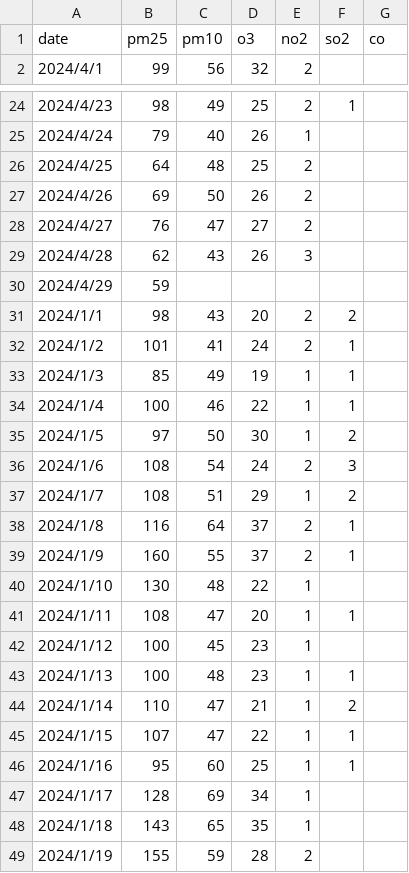
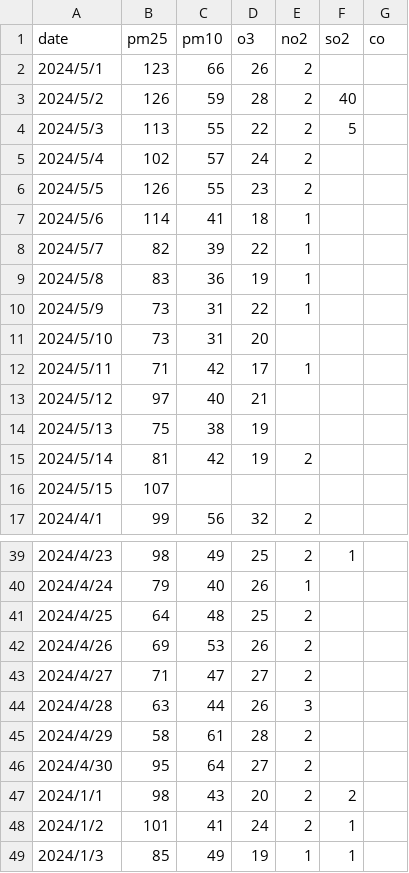
Before and after one commit to Oceannnx/Insightful-AQI-Forecast, a CSV file: resource/bangkok-air-quality.csv, drawn as a sheet; only a part is shown, gaps mark what is left out; the shorter side is filled out with more unchanged rows.

Commit message:
fix : chage data

```diff
--- a/resource/bangkok-air-quality.csv
+++ b/resource/bangkok-air-quality.csv
@@ -1,2 +1,17 @@
 date, pm25, pm10, o3, no2, so2, co
+2024/5/1, 123, 66, 26, 2, ,
+2024/5/2, 126, 59, 28, 2, 40,
+2024/5/3, 113, 55, 22, 2, 5,
+2024/5/4, 102, 57, 24, 2, ,
+2024/5/5, 126, 55, 23, 2, ,
+2024/5/6, 114, 41, 18, 1, ,
+2024/5/7, 82, 39, 22, 1, ,
+2024/5/8, 83, 36, 19, 1, ,
+2024/5/9, 73, 31, 22, 1, ,
+2024/5/10, 73, 31, 20, , ,
+2024/5/11, 71, 42, 17, 1, ,
+2024/5/12, 97, 40, 21, , ,
+2024/5/13, 75, 38, 19, , ,
+2024/5/14, 81, 42, 19, 2, ,
+2024/5/15, 107, , , , ,
 2024/4/1, 99, 56, 32, 2, ,
@@ -26,6 +41,7 @@ date, pm25, pm10, o3, no2, so2, co
 2024/4/25, 64, 48, 25, 2, ,
-2024/4/26, 69, 50, 26, 2, ,
-2024/4/27, 76, 47, 27, 2, ,
-2024/4/28, 62, 43, 26, 3, ,
-2024/4/29, 59, , , , ,
+2024/4/26, 69, 53, 26, 2, ,
+2024/4/27, 71, 47, 27, 2, ,
+2024/4/28, 63, 44, 26, 3, ,
+2024/4/29, 58, 61, 28, 2, ,
+2024/4/30, 95, 64, 27, 2, ,
 2024/1/1, 98, 43, 20, 2, 2,
```
